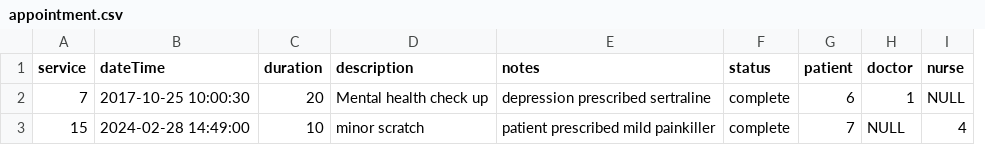
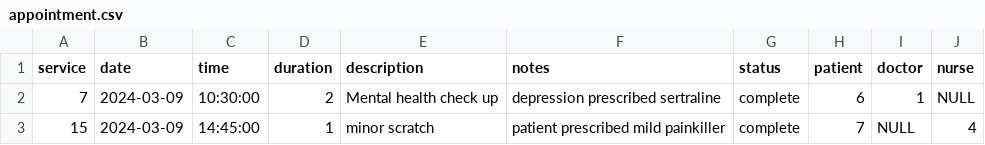
Before and after one commit to adam-selman/DaESD-Assignment-2, a CSV file: DESD_2024/SmartCare/data/appointment.csv, drawn as a sheet; removed rows and columns are numbered as before the commit, all else as after; the diff names each change by its address in the sheet, - before the commit and + after, or states it on an @@ line.

```diff
--- a/DESD_2024/SmartCare/data/appointment.csv
+++ b/DESD_2024/SmartCare/data/appointment.csv
-column B (dateTime), rows 2-3: 2017-10-25 10:00:30 | 2024-02-28 14:49:00
+column B (date), rows 2-3: 2024-03-09 | 2024-03-09
+column C (time), rows 2-3: 10:30:00 | 14:45:00
-D2 (duration): 20
+D2 (duration): 2
-D3 (duration): 10
+D3 (duration): 1
```
Also changed, not shown: DESD_2024/SmartCare/data/address.csv, DESD_2024/SmartCare/data/contactnumber.csv, 8 other files.
